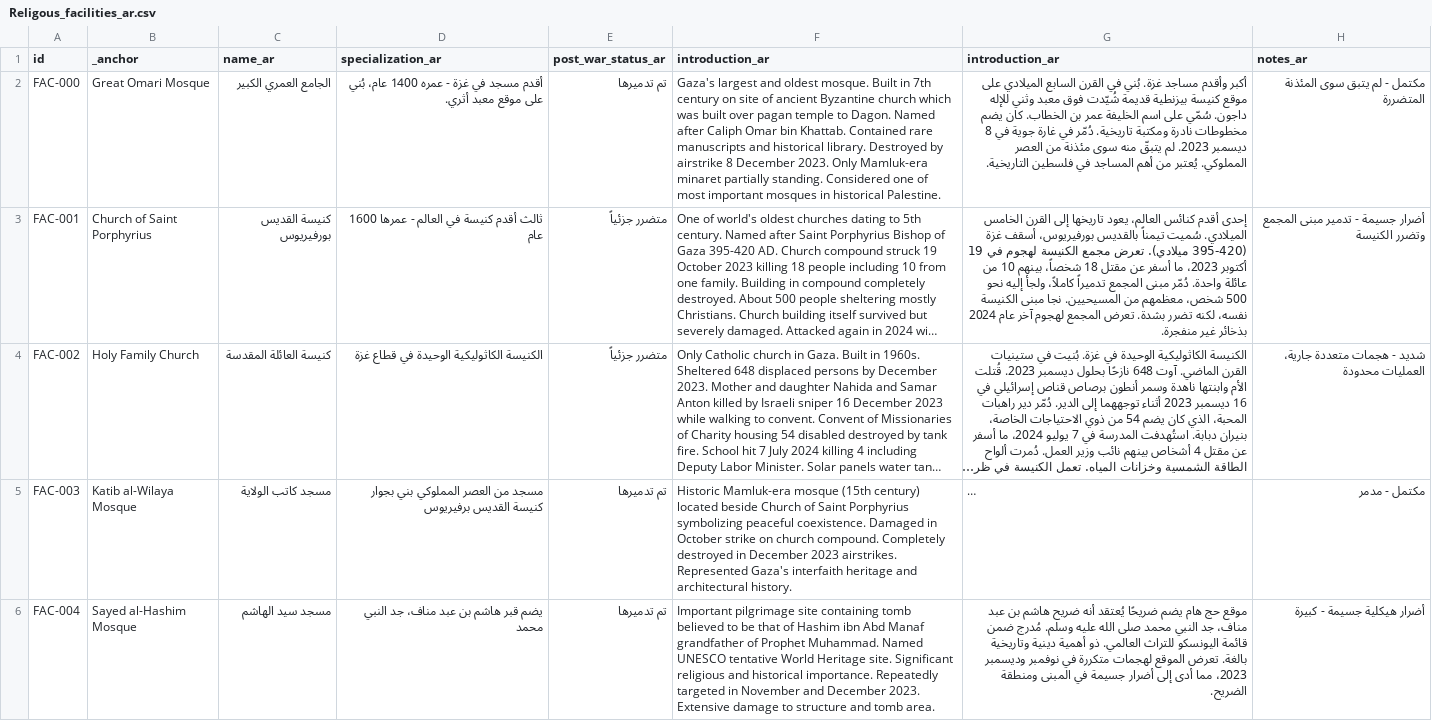
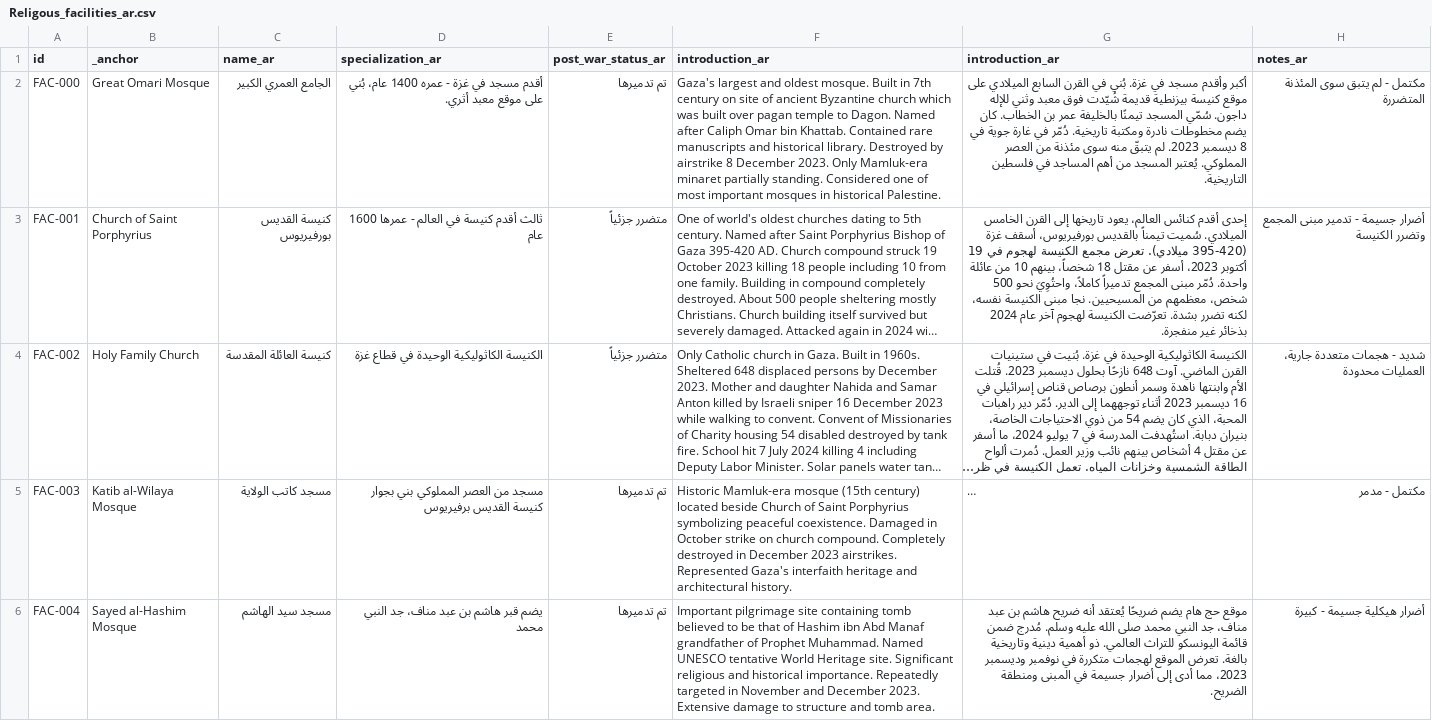
Before and after one commit to PalGenoPedia/PalGenoPedia, a CSV file: Pages/War_Crimes_Stats/stat-religious-attacked/Religous_facilities_ar.csv, drawn as a sheet; only a part is shown; long unchanged cells end in …; the diff covers the shown part only; the diff names each change by its address in the sheet, - before the commit and + after, or states it on an @@ line.

Commit message:
auto: update Religous_facilities_ar.csv [2026-09-07T10:22:26.888Z]

```diff
--- a/Pages/War_Crimes_Stats/stat-religious-attacked/Religous_facilities_ar.csv
+++ b/Pages/War_Crimes_Stats/stat-religious-attacked/Religous_facilities_ar.csv
-G2 (introduction_ar): أكبر وأقدم مساجد غزة. بُني في القرن السابع الميلادي على موقع كنيسة بيزنطية قديمة شُيّدت فوق معبد وثني للإله داجون. سُمّي على اسم الخليفة عمر بن الخطاب. كان يضم مخطوطات نادرة ومكتبة تاريخية. دُمّر في غارة جوية في 8 ديسمبر 2023. لم يتبقّ منه سوى مئذنة من العصر المملوكي. يُعتبر من أهم…
+G2 (introduction_ar): أكبر وأقدم مسجد في غزة. بُني في القرن السابع الميلادي على موقع كنيسة بيزنطية قديمة شُيّدت فوق معبد وثني للإله داجون. سُمّي المسجد تيمنًا بالخليفة عمر بن الخطاب. كان يضم مخطوطات نادرة ومكتبة تاريخية. دُمّر في غارة جوية في 8 ديسمبر 2023. لم يتبقّ منه سوى مئذنة من العصر المملوكي. يُعتبر المسجد من أهم…
-G3 (introduction_ar): …أكتوبر 2023، ما أسفر عن مقتل 18 شخصاً، بينهم 10 من عائلة واحدة. دُمّر مبنى المجمع تدميراً كاملاً، ولجأ إليه نحو 500 شخص، معظمهم من المسيحيين. نجا مبنى الكنيسة نفسه، لكنه تضرر بشدة. تعرض المجمع لهجوم آخر…
+G3 (introduction_ar): …أكتوبر 2023، أسفر عن مقتل 18 شخصاً، بينهم 10 من عائلة واحدة. دُمّر مبنى المجمع تدميراً كاملاً، واحتُوِيَ نحو 500 شخص، معظمهم من المسيحيين. نجا مبنى الكنيسة نفسه، لكنه تضرر بشدة. تعرّضت الكنيسة لهجوم آخر…
```
Also changed, not shown: 5 edited cells elsewhere in this file.
